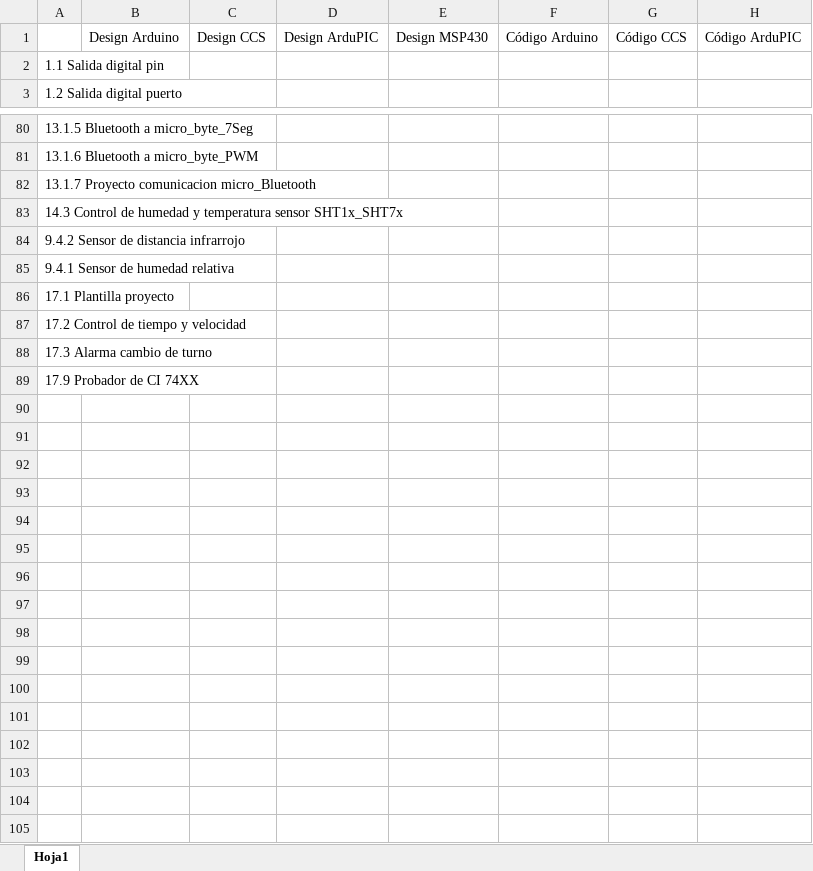
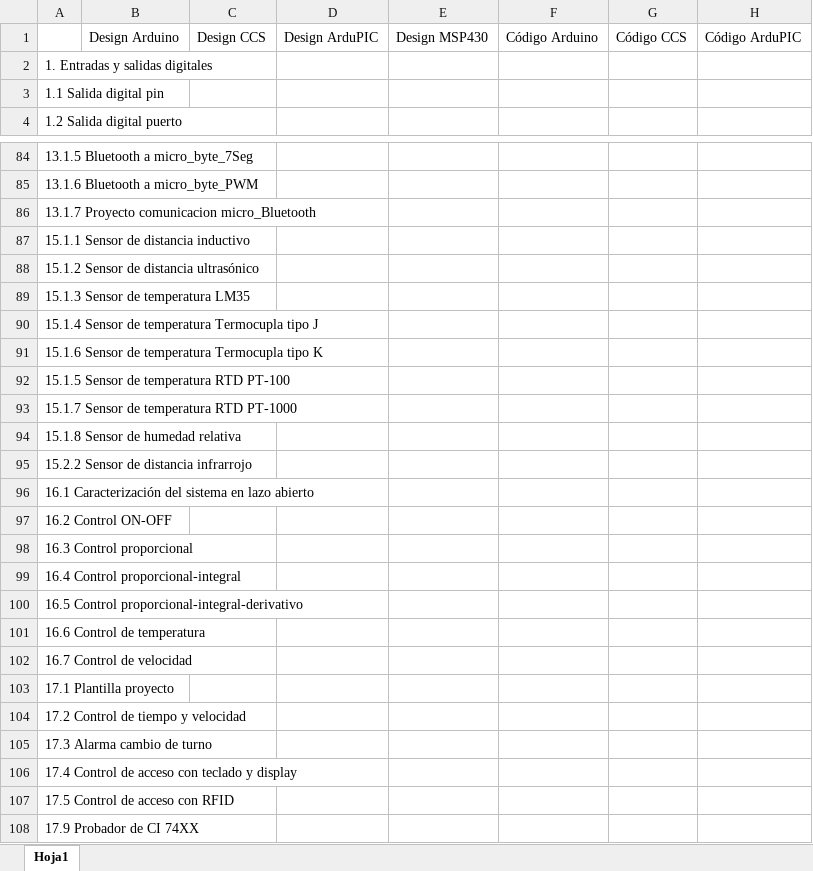
Before and after one commit to afaguirreg/blog_EyP_l243r9s09klkFGFNjxq32987WQR732oQW325xo43m098rnaD49rew7324, an Excel workbook: Microcontroladores/Capitulos.xlsx, sheet Hoja1, drawn as a sheet; only a part is shown, gaps mark what is left out; values as stored, in another font and other column widths than the file's, no cell formats; addresses are those after the commit; rows hold the shown columns only; the diff covers the shown part only; the diff names each change by its address in the sheet, - before the commit and + after, or states it on an @@ line.

```diff
--- a/Microcontroladores/Capitulos.xlsx (sheet Hoja1)
+++ b/Microcontroladores/Capitulos.xlsx (sheet Hoja1)
+row 2: 1. Entradas y salidas digitales
-A87: 14.3 Control de humedad y temperatura sensor SHT1x_SHT7x
+A87: 15.1.1 Sensor de distancia inductivo
-A88: 9.4.2 Sensor de distancia infrarrojo
+A88: 15.1.2 Sensor de distancia ultrasónico
-A89: 9.4.1 Sensor de humedad relativa
+A89: 15.1.3 Sensor de temperatura LM35
+row 90: 15.1.4 Sensor de temperatura Termocupla tipo J
+row 91: 15.1.6 Sensor de temperatura Termocupla tipo K
+row 92: 15.1.5 Sensor de temperatura RTD PT-100
+row 93: 15.1.7 Sensor de temperatura RTD PT-1000
+row 94: 15.1.8 Sensor de humedad relativa
+row 95: 15.2.2 Sensor de distancia infrarrojo
+row 96: 16.1 Caracterización del sistema en lazo abierto
+row 97: 16.2 Control ON-OFF
+row 98: 16.3 Control proporcional
+row 99: 16.4 Control proporcional-integral
+row 100: 16.5 Control proporcional-integral-derivativo
+row 101: 16.6 Control de temperatura
+row 102: 16.7 Control de velocidad
+row 106: 17.4 Control de acceso con teclado y display
+row 107: 17.5 Control de acceso con RFID
```
Also changed, not shown: 9 added rows, 6 removed rows and 11 edited cells elsewhere in this sheet, cell formats, 4 other files.
